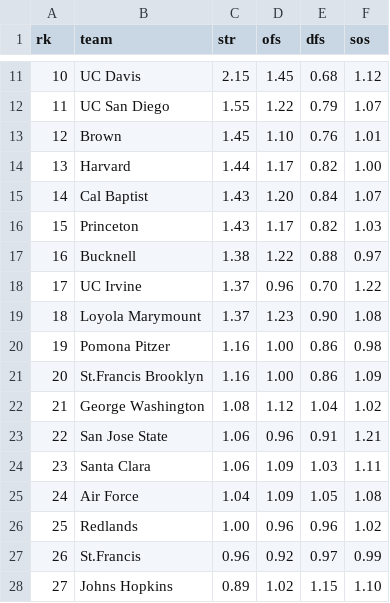
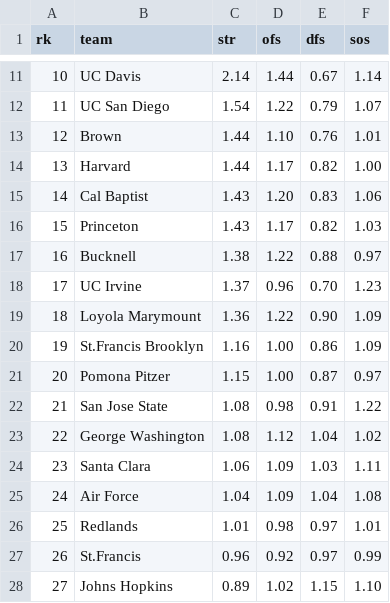
Before and after one commit to octonion/water_polo, a CSV file: men/sos/current_ranking.csv, drawn as a sheet; only a part is shown, gaps mark what is left out; the diff covers the shown part only.

```diff
--- a/men/sos/current_ranking.csv
+++ b/men/sos/current_ranking.csv
@@ -11,17 +11,17 @@ rk,team,str,ofs,dfs,sos
-10,UC Davis,2.15,1.45,0.68,1.12
-11,UC San Diego,1.55,1.22,0.79,1.07
-12,Brown,1.45,1.10,0.76,1.01
+10,UC Davis,2.14,1.44,0.67,1.14
+11,UC San Diego,1.54,1.22,0.79,1.07
+12,Brown,1.44,1.10,0.76,1.01
 13,Harvard,1.44,1.17,0.82,1.00
-14,Cal Baptist,1.43,1.20,0.84,1.07
+14,Cal Baptist,1.43,1.20,0.83,1.06
 15,Princeton,1.43,1.17,0.82,1.03
 16,Bucknell,1.38,1.22,0.88,0.97
-17,UC Irvine,1.37,0.96,0.70,1.22
-18,Loyola Marymount,1.37,1.23,0.90,1.08
-19,Pomona Pitzer,1.16,1.00,0.86,0.98
-20,St.Francis Brooklyn,1.16,1.00,0.86,1.09
-21,George Washington,1.08,1.12,1.04,1.02
-22,San Jose State,1.06,0.96,0.91,1.21
+17,UC Irvine,1.37,0.96,0.70,1.23
+18,Loyola Marymount,1.36,1.22,0.90,1.09
+19,St.Francis Brooklyn,1.16,1.00,0.86,1.09
+20,Pomona Pitzer,1.15,1.00,0.87,0.97
+21,San Jose State,1.08,0.98,0.91,1.22
+22,George Washington,1.08,1.12,1.04,1.02
 23,Santa Clara,1.06,1.09,1.03,1.11
-24,Air Force,1.04,1.09,1.05,1.08
-25,Redlands,1.00,0.96,0.96,1.02
+24,Air Force,1.04,1.09,1.04,1.08
+25,Redlands,1.01,0.98,0.97,1.01
 26,St.Francis,0.96,0.92,0.97,0.99
```
Also changed, not shown: 60 edited cells elsewhere in this file, men/csv/games_2016.csv, 2 other files.
